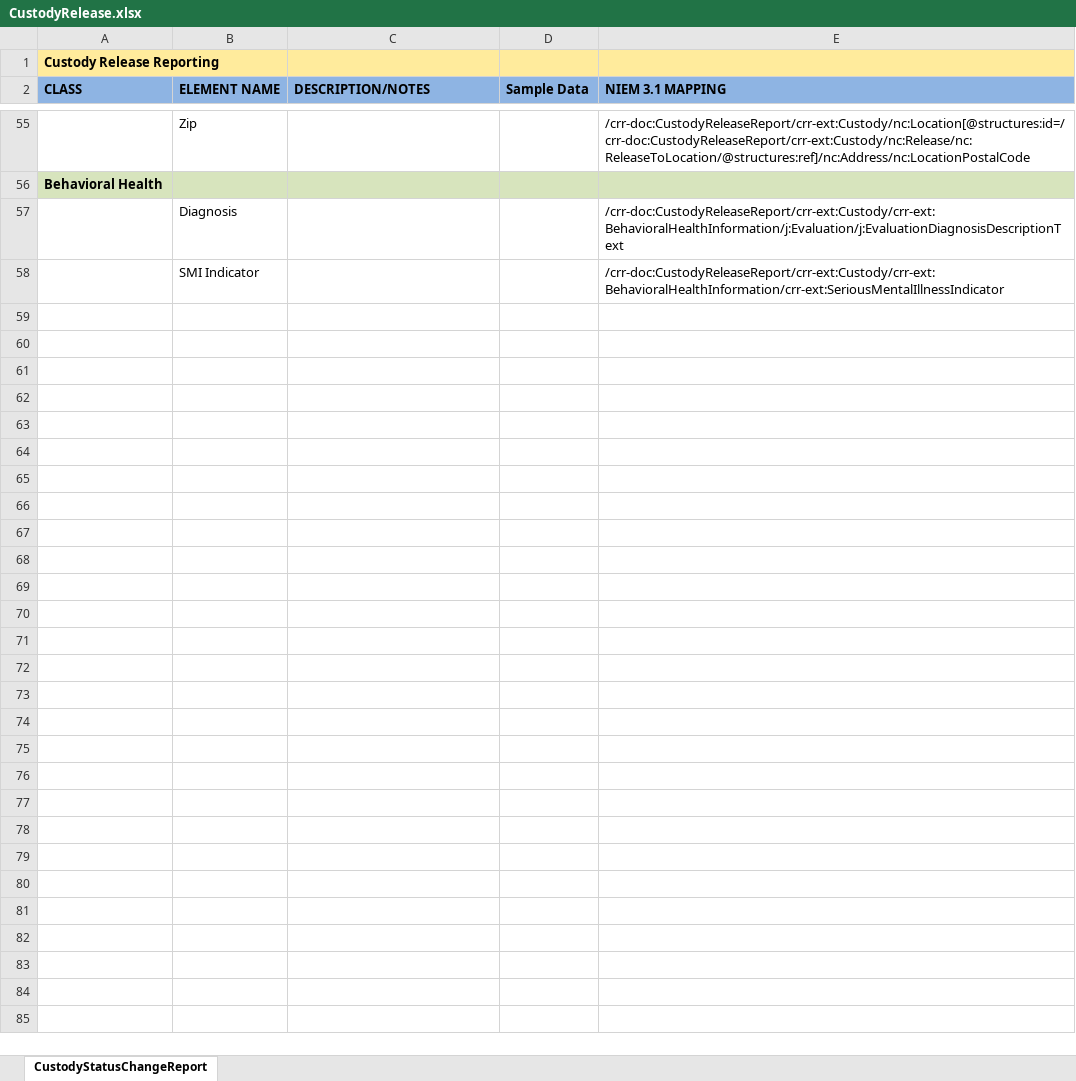
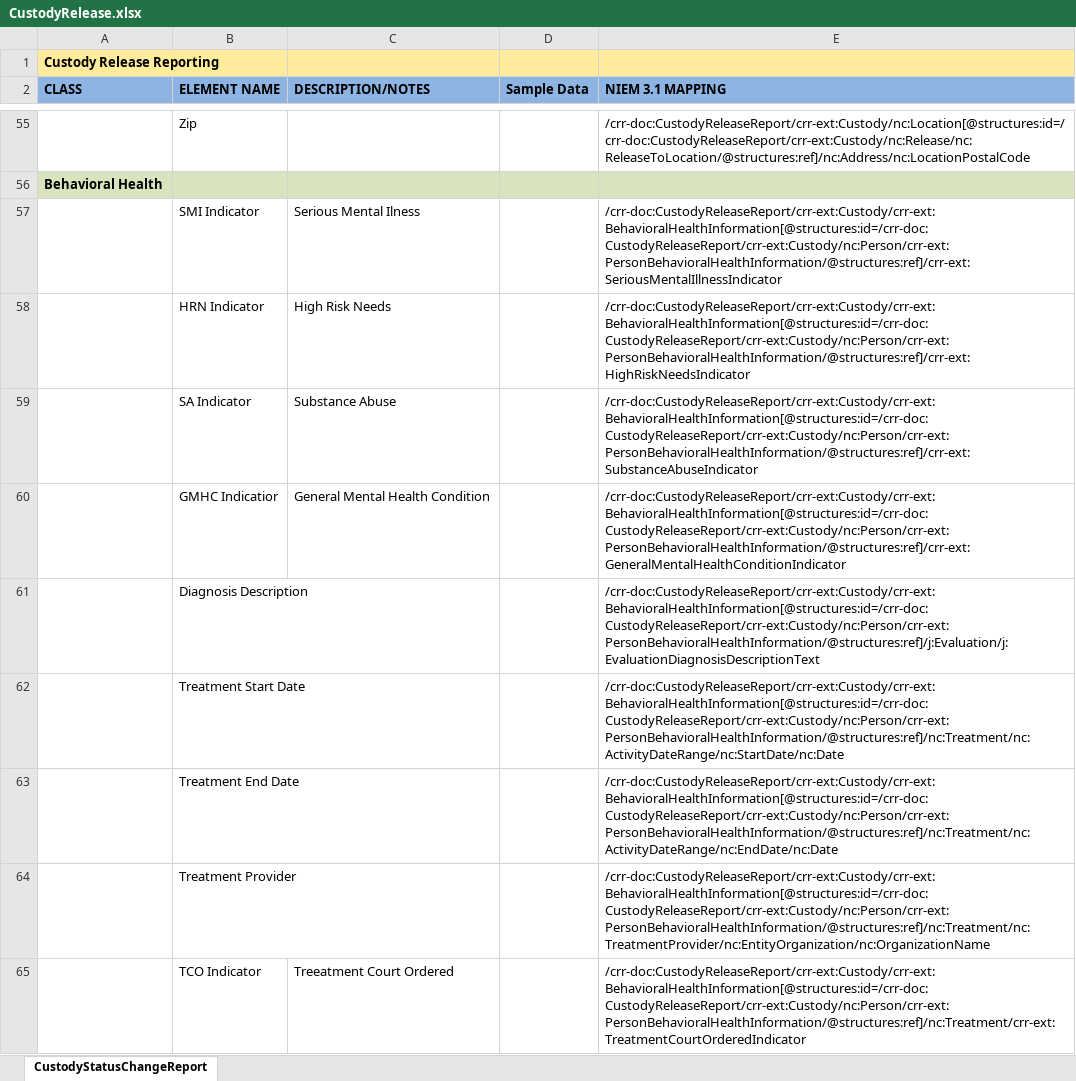
Before and after one commit to scottj7486/main, an Excel workbook: shared/ojb-resources-common/src/main/resources/ssp/Custody_Release_Reporting/artifacts/service_model/information_model/IEPD/documentation/CustodyRelease.xlsx, sheet CustodyStatusChangeReport, drawn as a sheet; only a part is shown, gaps mark what is left out; values as stored, in another font and other column widths than the file's, no borders; removed rows and columns are numbered as before the commit, all else as after; the diff covers the shown part only; the diff names each change by its address in the sheet, - before the commit and + after, or states it on an @@ line.

Commit message:
Added the Person_Health_Information_Search_Results to the IEPDs.

```diff
--- a/shared/ojb-resources-common/src/main/resources/ssp/Custody_Release_Reporting/artifacts/service_model/information_model/IEPD/documentation/CustodyRelease.xlsx (sheet CustodyStatusChangeReport)
+++ b/shared/ojb-resources-common/src/main/resources/ssp/Custody_Release_Reporting/artifacts/service_model/information_model/IEPD/documentation/CustodyRelease.xlsx (sheet CustodyStatusChangeReport)
-row 57:  | Diagnosis |  |  | /crr-doc:CustodyReleaseReport/crr-ext:Custody/crr-ext:BehavioralHealthInformation/j:Evaluation/j:EvaluationDiagnosisDescriptionText
-C57 (DESCRIPTION/NOTES): (empty)
+C57 (DESCRIPTION/NOTES): Serious Mental Ilness
-E57 (NIEM 3.1 MAPPING): /crr-doc:CustodyReleaseReport/crr-ext:Custody/crr-ext:BehavioralHealthInformation/crr-ext:SeriousMentalIllnessIndicator
+E57 (NIEM 3.1 MAPPING): /crr-doc:CustodyReleaseReport/crr-ext:Custody/crr-ext:BehavioralHealthInformation[@structures:id=/crr-doc:CustodyReleaseReport/crr-ext:Custody/nc:Person/crr-ext:PersonBehavioralHealthInformation/@structures:ref]/crr-ext:SeriousMentalIllnessIndicator
+row 58:  | HRN Indicator | High Risk Needs |  | /crr-doc:CustodyReleaseReport/crr-ext:Custody/crr-ext:BehavioralHealthInformation[@structures:id=/crr-doc:CustodyReleaseReport/crr-ext:Custody/nc:Person/crr-ext:PersonBehavioralHealthInformation/@structures:ref]/crr-ext:HighRiskNeedsIndicator
+row 59:  | SA Indicator | Substance Abuse |  | /crr-doc:CustodyReleaseReport/crr-ext:Custody/crr-ext:BehavioralHealthInformation[@structures:id=/crr-doc:CustodyReleaseReport/crr-ext:Custody/nc:Person/crr-ext:PersonBehavioralHealthInformation/@structures:ref]/crr-ext:SubstanceAbuseIndicator
+row 60:  | GMHC Indicatior | General Mental Health Condition |  | /crr-doc:CustodyReleaseReport/crr-ext:Custody/crr-ext:BehavioralHealthInformation[@structures:id=/crr-doc:CustodyReleaseReport/crr-ext:Custody/nc:Person/crr-ext:PersonBehavioralHealthInformation/@structures:ref]/crr-ext:GeneralMentalHealthConditionIndicator
+row 61:  | Diagnosis Description |  |  | /crr-doc:CustodyReleaseReport/crr-ext:Custody/crr-ext:BehavioralHealthInformation[@structures:id=/crr-doc:CustodyReleaseReport/crr-ext:Custody/nc:Person/crr-ext:PersonBehavioralHealthInformation/@structures:ref]/j:Evaluation/j:EvaluationDiagnosisDescriptionText
+row 62:  | Treatment Start Date |  |  | /crr-doc:CustodyReleaseReport/crr-ext:Custody/crr-ext:BehavioralHealthInformation[@structures:id=/crr-doc:CustodyReleaseReport/crr-ext:Custody/nc:Person/crr-ext:PersonBehavioralHealthInformation/@structures:ref]/nc:Treatment/nc:ActivityDateRange/nc:StartDate/nc:Date
+row 63:  | Treatment End Date |  |  | /crr-doc:CustodyReleaseReport/crr-ext:Custody/crr-ext:BehavioralHealthInformation[@structures:id=/crr-doc:CustodyReleaseReport/crr-ext:Custody/nc:Person/crr-ext:PersonBehavioralHealthInformation/@structures:ref]/nc:Treatment/nc:ActivityDateRange/nc:EndDate/nc:Date
+row 64:  | Treatment Provider |  |  | /crr-doc:CustodyReleaseReport/crr-ext:Custody/crr-ext:BehavioralHealthInformation[@structures:id=/crr-doc:CustodyReleaseReport/crr-ext:Custody/nc:Person/crr-ext:PersonBehavioralHealthInformation/@structures:ref]/nc:Treatment/nc:TreatmentProvider/nc:EntityOrganization/nc:OrganizationName
+row 65:  | TCO Indicator | Treeatment Court Ordered |  | /crr-doc:CustodyReleaseReport/crr-ext:Custody/crr-ext:BehavioralHealthInformation[@structures:id=/crr-doc:CustodyReleaseReport/crr-ext:Custody/nc:Person/crr-ext:PersonBehavioralHealthInformation/@structures:ref]/nc:Treatment/crr-ext:TreatmentCourtOrderedIndicator
```
Also changed, not shown: 10 added rows elsewhere in this sheet, shared/ojb-resources-common/src/main/resources/ssp/Custody_Status_Change_Reporting/artifacts/service_model/information_model/IEPD/documentation/CustodyStatusChange.xlsx, 21 other files.
